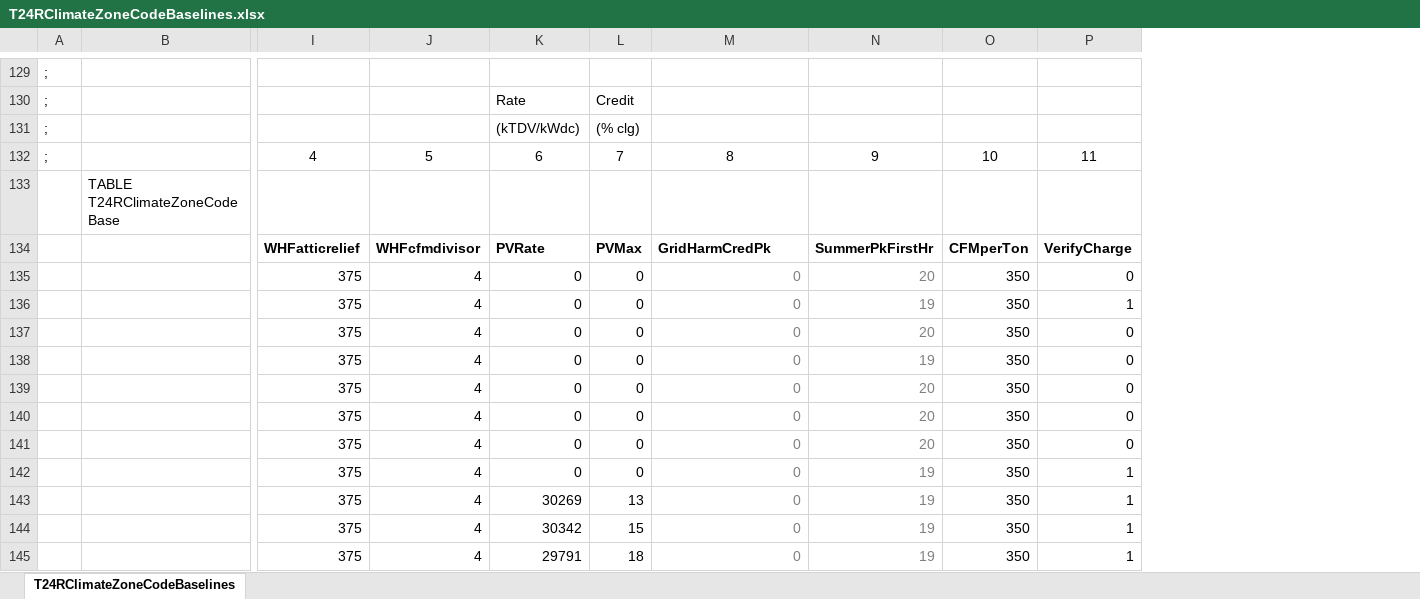
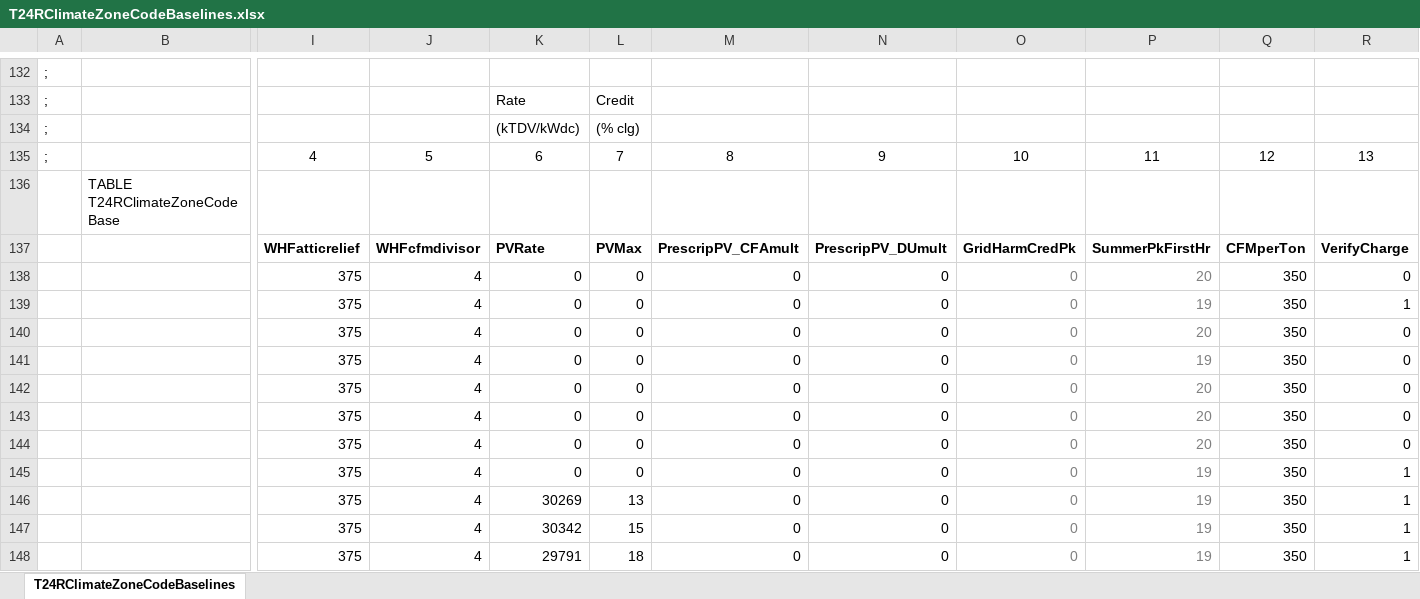
Before and after one commit to joesinger12/Test-Mirror-Workflow, an Excel workbook: RulesetDev/Rulesets/CA Res/Rules/T24RClimateZoneCodeBaselines.xlsx, sheet T24RClimateZoneCodeBaselines, drawn as a sheet; only a part is shown, gaps mark what is left out; values as stored, in another font and other column widths than the file's, no borders; removed rows and columns are numbered as before the commit, all else as after; rows hold the shown columns only; the diff covers the shown part only; the diff names each change by its address in the sheet, - before the commit and + after, or states it on an @@ line.

```diff
--- a/RulesetDev/Rulesets/CA Res/Rules/T24RClimateZoneCodeBaselines.xlsx (sheet T24RClimateZoneCodeBaselines)
+++ b/RulesetDev/Rulesets/CA Res/Rules/T24RClimateZoneCodeBaselines.xlsx (sheet T24RClimateZoneCodeBaselines)
+column N, rows 137-148: PrescripPV_DUmult | 0 | 0 | 0 | 0 | 0 | 0 | 0 | 0 | 0 | 0 | 0
+column O, rows 137-148: GridHarmCredPk | 0 | 0 | 0 | 0 | 0 | 0 | 0 | 0 | 0 | 0 | 0
-row 132: ; |  | 4 | 5 | 6 | 7 | 8 | 9 | 10 | 11
+row 135: ; |  | 4 | 5 | 6 | 7 | 8 | 9 | 10 | 11 | 12 | 13
-M137: GridHarmCredPk
+M137: PrescripPV_CFAmult
-M138:M148 text colour: #808080
+M138:M148 text colour: black
```
Also changed, not shown: other rows of this sheet, formulas that keep their value, 6 other files.
